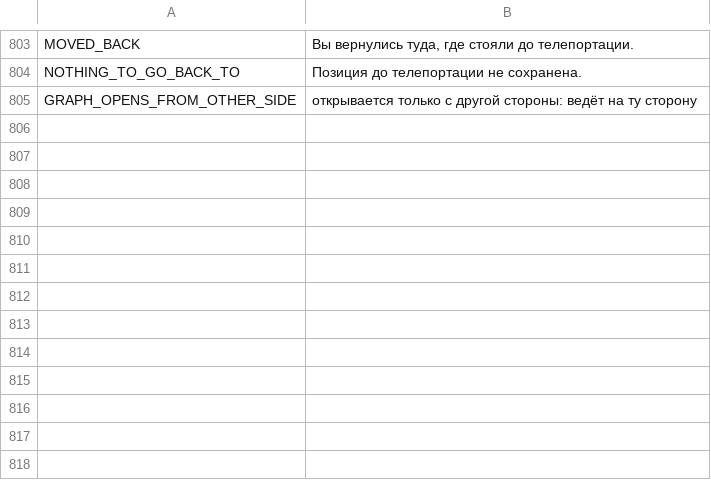
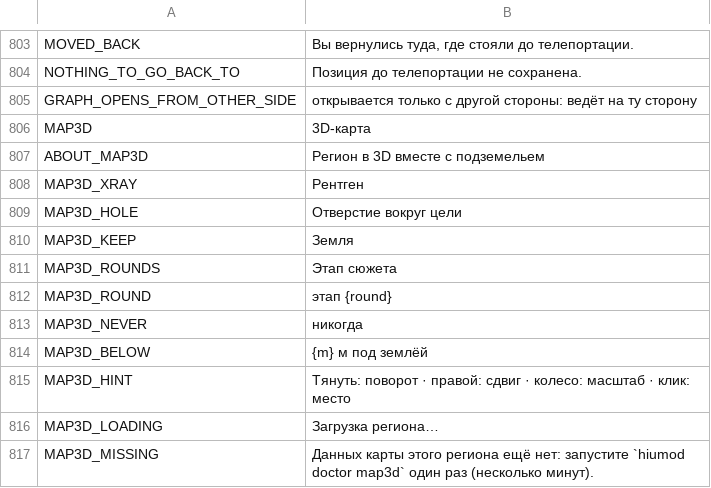
Before and after one commit to myso-kr/hell-is-us-mod, a TSV file: assets/i18n/ru.tsv, drawn as a sheet; only a part is shown, gaps mark what is left out.

```diff
--- a/assets/i18n/ru.tsv
+++ b/assets/i18n/ru.tsv
@@ -805 +805,13 @@ NOTHING_TO_GO_BACK_TO	Позиция до телепортации не сохр
 GRAPH_OPENS_FROM_OTHER_SIDE	открывается только с другой стороны: ведёт на ту сторону
+MAP3D	3D-карта
+ABOUT_MAP3D	Регион в 3D вместе с подземельем
+MAP3D_XRAY	Рентген
+MAP3D_HOLE	Отверстие вокруг цели
+MAP3D_KEEP	Земля
+MAP3D_ROUNDS	Этап сюжета
+MAP3D_ROUND	этап {round}
+MAP3D_NEVER	никогда
+MAP3D_BELOW	{m} м под землёй
+MAP3D_HINT	Тянуть: поворот · правой: сдвиг · колесо: масштаб · клик: место
+MAP3D_LOADING	Загрузка региона…
+MAP3D_MISSING	Данных карты этого региона ещё нет: запустите `hiumod doctor map3d` один раз (несколько минут).
```
Also changed, not shown: assets/i18n/es.tsv, assets/i18n/fr.tsv, 17 other files.
